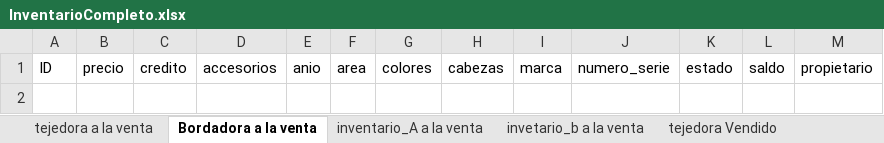
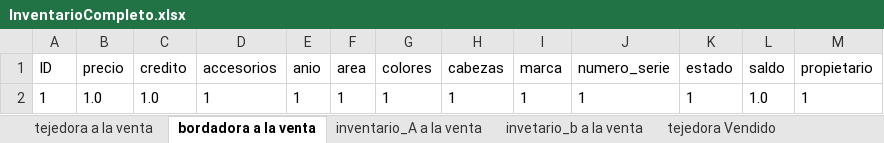
Before and after one commit to Cerritos0105/MrShima, an Excel workbook: InventarioCompleto.xlsx, sheet bordadora a la venta, drawn as a sheet; values as stored, in another font and other column widths than the file's, no borders; the diff names each change by its address in the sheet, - before the commit and + after, or states it on an @@ line.

Commit message:
Inventario a terminado

```diff
--- a/InventarioCompleto.xlsx (sheet bordadora a la venta)
+++ b/InventarioCompleto.xlsx (sheet bordadora a la venta)
-sheet tab: Bordadora a la venta
+sheet tab: bordadora a la venta
+row 2: 1 | 1.0 | 1.0 | 1 | 1 | 1 | 1 | 1 | 1 | 1 | 1 | 1.0 | 1
```
Also changed, not shown: sheet inventario_A Deuda, other sheet tabs, 35 other files.
